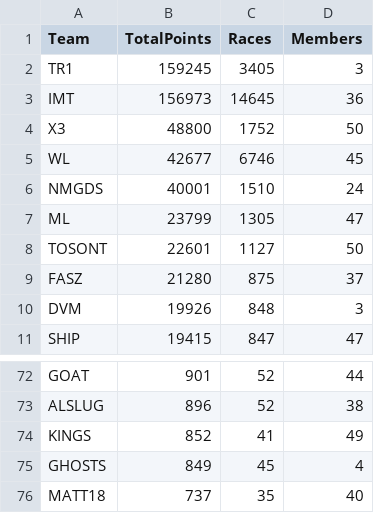
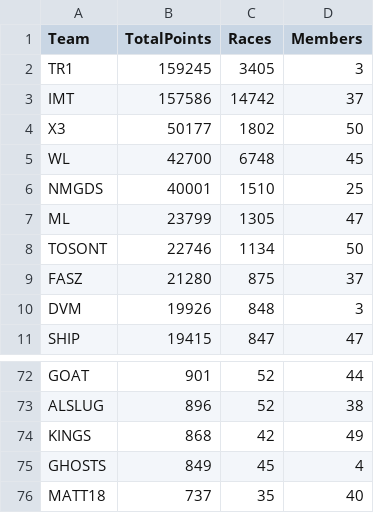
Before and after one commit to nincaleb/nitromathlb, a CSV file: csv_archive/nitromath_team_leaderboard_20250407.csv, drawn as a sheet; only a part is shown, gaps mark what is left out; the diff covers the shown part only.

```diff
--- a/csv_archive/nitromath_team_leaderboard_20250407.csv
+++ b/csv_archive/nitromath_team_leaderboard_20250407.csv
@@ -2,8 +2,8 @@ Team,TotalPoints,Races,Members
 TR1,159245,3405,3
-IMT,156973,14645,36
-X3,48800,1752,50
-WL,42677,6746,45
-NMGDS,40001,1510,24
+IMT,157586,14742,37
+X3,50177,1802,50
+WL,42700,6748,45
+NMGDS,40001,1510,25
 ML,23799,1305,47
-TOSONT,22601,1127,50
+TOSONT,22746,1134,50
 FASZ,21280,875,37
@@ -73,3 +73,3 @@ GOAT,901,52,44
 ALSLUG,896,52,38
-KINGS,852,41,49
+KINGS,868,42,49
 GHOSTS,849,45,4
```
Also changed, not shown: 2 added rows, 2 removed rows and 15 edited cells elsewhere in this file, csv_archive/nitromath_season_leaderboard_20250407.csv, 1 other file.
